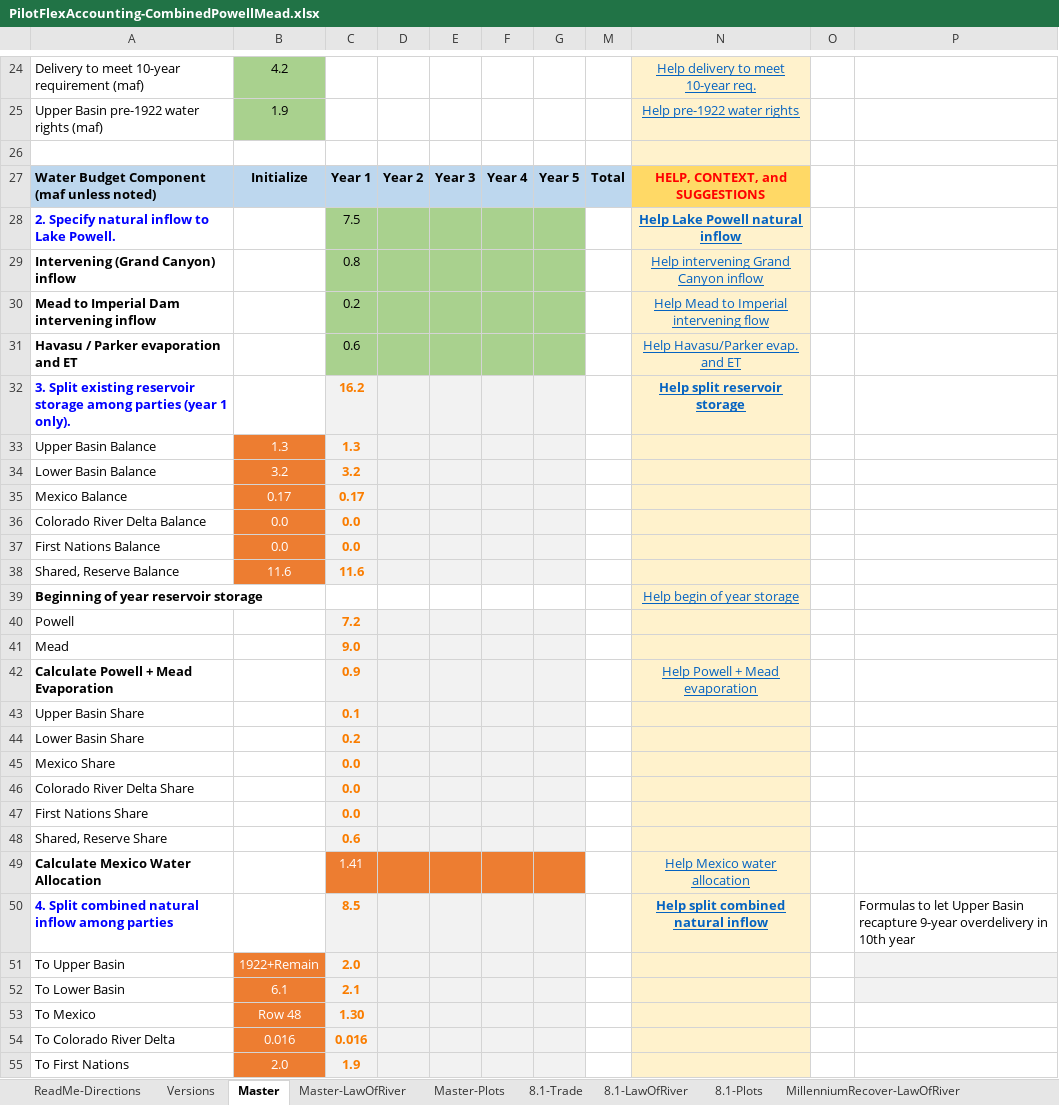
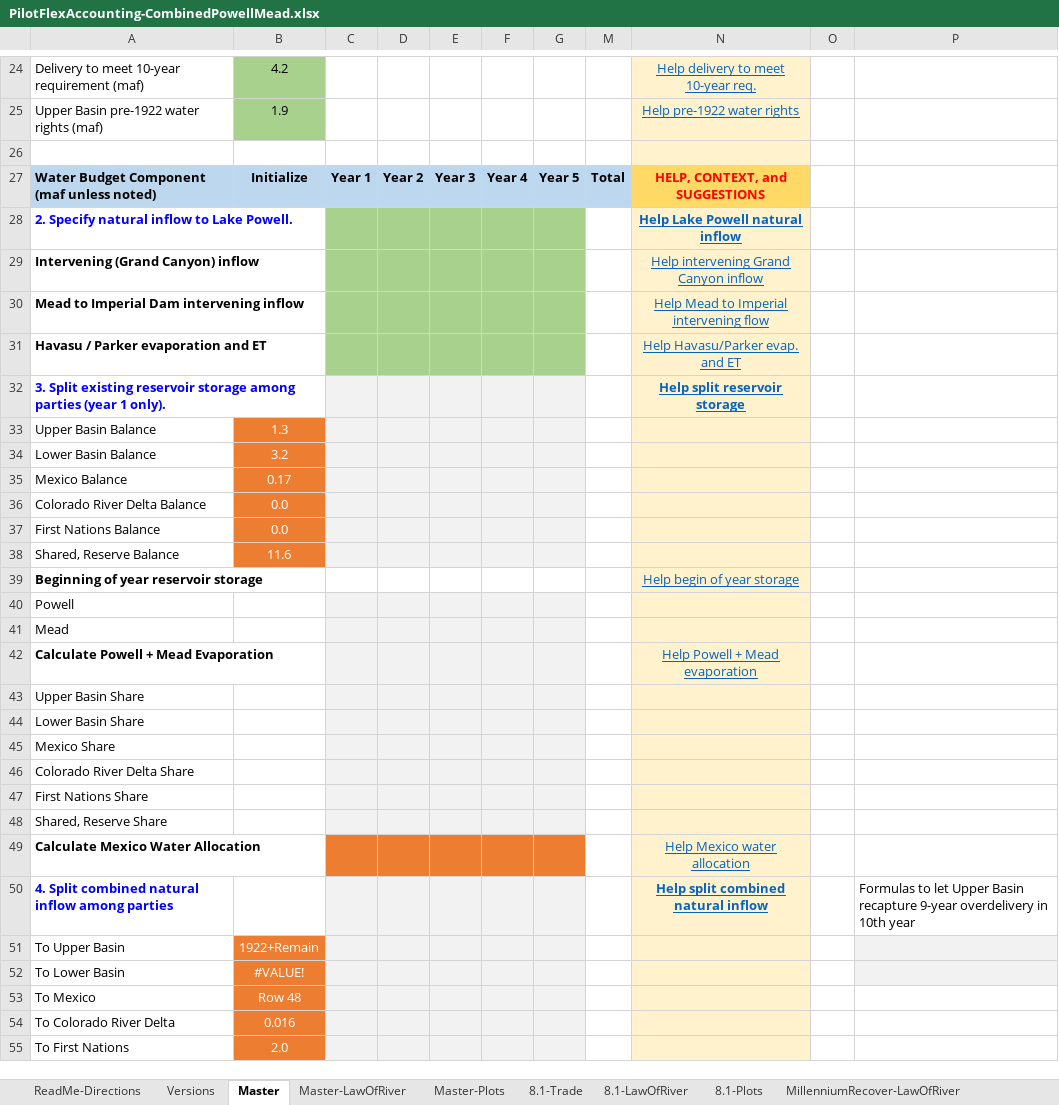
Before and after one commit to dzeke/ColoradoRiverCoding, an Excel workbook: ModelMusings/PilotFlexAccounting-CombinedPowellMead.xlsx, sheet Master, drawn as a sheet; only a part is shown, gaps mark what is left out; values as stored, in another font and other column widths than the file's, no borders; conditional formats not drawn; the diff covers the shown part only; the diff names each change by its address in the sheet, - before the commit and + after, or states it on an @@ line.

```diff
--- a/ModelMusings/PilotFlexAccounting-CombinedPowellMead.xlsx (sheet Master)
+++ b/ModelMusings/PilotFlexAccounting-CombinedPowellMead.xlsx (sheet Master)
-C28: 7.5
+C28: (empty)
-C29: 0.8
+C29: (empty)
-C30: 0.2
+C30: (empty)
-C31: 0.6
+C31: (empty)
-C32: 16.2
+C32: (empty)
-C33: 1.3
+C33: (empty)
-C34: 3.2
+C34: (empty)
-C35: 0.17
+C35: (empty)
-C36:C37: 0.0
+C36:C37: (empty)
-C38: 11.6
+C38: (empty)
-C40: 7.2
+C40: (empty)
-C41: 9.0
+C41: (empty)
-C42: 0.9
+C42: (empty)
-C43: 0.1
+C43: (empty)
-C44: 0.2
+C44: (empty)
-C45:C47: 0.0
+C45:C47: (empty)
-C48: 0.6
+C48: (empty)
-C49: 1.41
+C49: (empty)
-C50: 8.5
+C50: (empty)
-C51: 2.0
+C51: (empty)
-B52: 6.1
+B52: #VALUE!
-C52: 2.1
+C52: (empty)
-C53: 1.30
+C53: (empty)
-C54: 0.016
+C54: (empty)
-C55: 1.9
+C55: (empty)
```
Also changed, not shown: 48 edited cells elsewhere in this sheet, sheet Master-LawOfRiver, charts or pictures, 2 other files.
